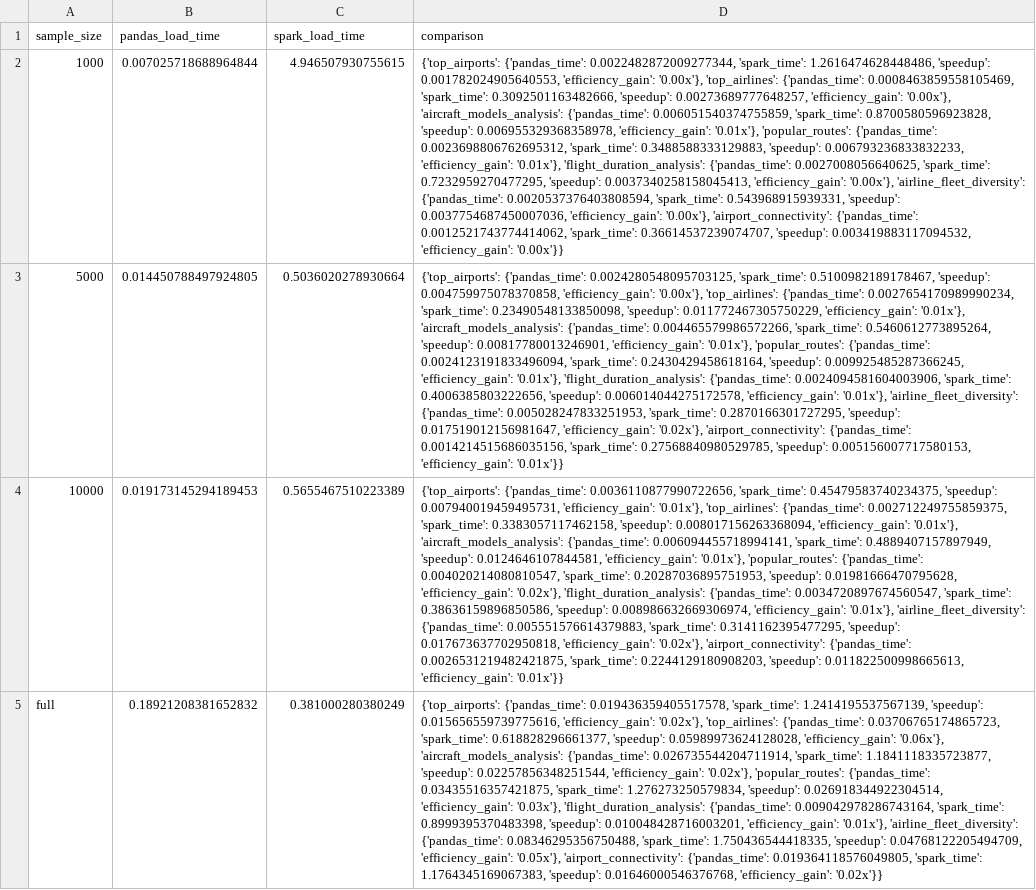
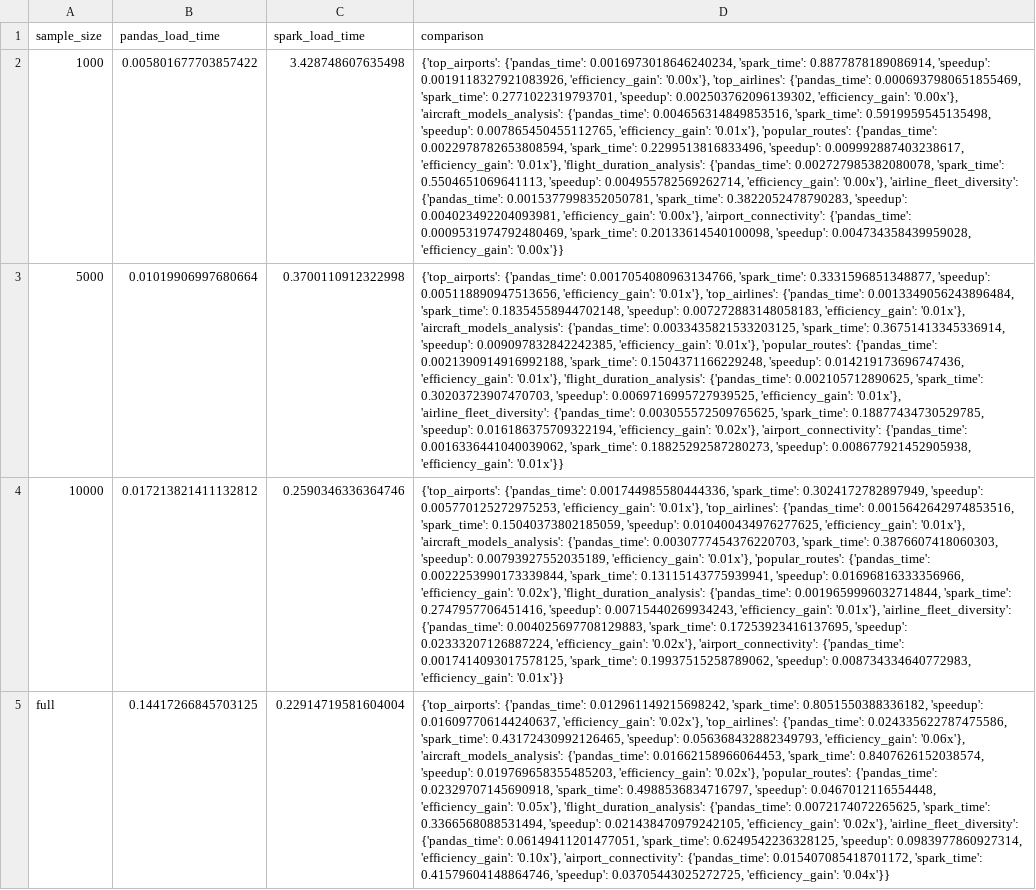
Before and after one commit to MiguelFVasquez/bigdata-flight-analysis-pyspark, a CSV file: results/performance_metrics.csv, drawn as a sheet; the diff names each change by its address in the sheet, - before the commit and + after, or states it on an @@ line.

Commit message:
Resultados

```diff
--- a/results/performance_metrics.csv
+++ b/results/performance_metrics.csv
-B2 (pandas_load_time): 0.007025718688964844
+B2 (pandas_load_time): 0.005801677703857422
-C2 (spark_load_time): 4.946507930755615
+C2 (spark_load_time): 3.428748607635498
-D2 (comparison): {'top_airports': {'pandas_time': 0.0022482872009277344, 'spark_time': 1.2616474628448486, 'speedup': 0.001782024905640553, 'efficiency_gain': '0.00x'}, 'top_airlines': {'pandas_time': 0.0008463859558105469, 'spark_time': 0.3092501163482666, 'speedup': 0.00273689777648257, 'efficiency_gain': '0.00x'}, 'aircraft_models_analysis': {'pandas_time': 0.006051540374755859, 'spark_time': 0.8700580596923828, 'speedup': 0.006955329368358978, 'efficiency_gain': '0.01x'}, 'popular_routes': {'pandas_time': 0.0023698806762695312, 'spark_time': 0.3488588333129883, 'speedup': 0.006793236833832233, 'efficiency_gain': '0.01x'}, 'flight_duration_analysis': {'pandas_time': 0.0027008056640625, 'spark_time': 0.7232959270477295, 'speedup': 0.0037340258158045413, 'efficiency_gain': '0.00x'}, 'airline_fleet_diversity': {'pandas_time': 0.0020537376403808594, 'spark_time': 0.543968915939331, 'speedup': 0.0037754687450007036, 'efficiency_gain': '0.00x'}, 'airport_connectivity': {'pandas_time': 0.0012521743774414062, 'spark_time': 0.36614537239074707, 'speedup': 0.003419883117094532, 'efficiency_gain': '0.00x'}}
+D2 (comparison): {'top_airports': {'pandas_time': 0.0016973018646240234, 'spark_time': 0.8877878189086914, 'speedup': 0.0019118327921083926, 'efficiency_gain': '0.00x'}, 'top_airlines': {'pandas_time': 0.0006937980651855469, 'spark_time': 0.2771022319793701, 'speedup': 0.002503762096139302, 'efficiency_gain': '0.00x'}, 'aircraft_models_analysis': {'pandas_time': 0.004656314849853516, 'spark_time': 0.5919959545135498, 'speedup': 0.007865450455112765, 'efficiency_gain': '0.01x'}, 'popular_routes': {'pandas_time': 0.0022978782653808594, 'spark_time': 0.2299513816833496, 'speedup': 0.009992887403238617, 'efficiency_gain': '0.01x'}, 'flight_duration_analysis': {'pandas_time': 0.002727985382080078, 'spark_time': 0.5504651069641113, 'speedup': 0.004955782569262714, 'efficiency_gain': '0.00x'}, 'airline_fleet_diversity': {'pandas_time': 0.0015377998352050781, 'spark_time': 0.3822052478790283, 'speedup': 0.004023492204093981, 'efficiency_gain': '0.00x'}, 'airport_connectivity': {'pandas_time': 0.0009531974792480469, 'spark_time': 0.20133614540100098, 'speedup': 0.004734358439959028, 'efficiency_gain': '0.00x'}}
-B3 (pandas_load_time): 0.014450788497924805
+B3 (pandas_load_time): 0.01019906997680664
-C3 (spark_load_time): 0.5036020278930664
+C3 (spark_load_time): 0.3700110912322998
-D3 (comparison): {'top_airports': {'pandas_time': 0.0024280548095703125, 'spark_time': 0.5100982189178467, 'speedup': 0.004759975078370858, 'efficiency_gain': '0.00x'}, 'top_airlines': {'pandas_time': 0.0027654170989990234, 'spark_time': 0.23490548133850098, 'speedup': 0.011772467305750229, 'efficiency_gain': '0.01x'}, 'aircraft_models_analysis': {'pandas_time': 0.004465579986572266, 'spark_time': 0.5460612773895264, 'speedup': 0.00817780013246901, 'efficiency_gain': '0.01x'}, 'popular_routes': {'pandas_time': 0.0024123191833496094, 'spark_time': 0.2430429458618164, 'speedup': 0.009925485287366245, 'efficiency_gain': '0.01x'}, 'flight_duration_analysis': {'pandas_time': 0.0024094581604003906, 'spark_time': 0.4006385803222656, 'speedup': 0.006014044275172578, 'efficiency_gain': '0.01x'}, 'airline_fleet_diversity': {'pandas_time': 0.005028247833251953, 'spark_time': 0.2870166301727295, 'speedup': 0.017519012156981647, 'efficiency_gain': '0.02x'}, 'airport_connectivity': {'pandas_time': 0.0014214515686035156, 'spark_time': 0.27568840980529785, 'speedup': 0.005156007717580153, 'efficiency_gain': '0.01x'}}
+D3 (comparison): {'top_airports': {'pandas_time': 0.0017054080963134766, 'spark_time': 0.3331596851348877, 'speedup': 0.005118890947513656, 'efficiency_gain': '0.01x'}, 'top_airlines': {'pandas_time': 0.0013349056243896484, 'spark_time': 0.18354558944702148, 'speedup': 0.007272883148058183, 'efficiency_gain': '0.01x'}, 'aircraft_models_analysis': {'pandas_time': 0.0033435821533203125, 'spark_time': 0.36751413345336914, 'speedup': 0.009097832842242385, 'efficiency_gain': '0.01x'}, 'popular_routes': {'pandas_time': 0.0021390914916992188, 'spark_time': 0.1504371166229248, 'speedup': 0.014219173696747436, 'efficiency_gain': '0.01x'}, 'flight_duration_analysis': {'pandas_time': 0.002105712890625, 'spark_time': 0.30203723907470703, 'speedup': 0.0069716995727939525, 'efficiency_gain': '0.01x'}, 'airline_fleet_diversity': {'pandas_time': 0.003055572509765625, 'spark_time': 0.18877434730529785, 'speedup': 0.016186375709322194, 'efficiency_gain': '0.02x'}, 'airport_connectivity': {'pandas_time': 0.0016336441040039062, 'spark_time': 0.18825292587280273, 'speedup': 0.008677921452905938, 'efficiency_gain': '0.01x'}}
-B4 (pandas_load_time): 0.019173145294189453
+B4 (pandas_load_time): 0.017213821411132812
-C4 (spark_load_time): 0.5655467510223389
+C4 (spark_load_time): 0.2590346336364746
-D4 (comparison): {'top_airports': {'pandas_time': 0.0036110877990722656, 'spark_time': 0.45479583740234375, 'speedup': 0.007940019459495731, 'efficiency_gain': '0.01x'}, 'top_airlines': {'pandas_time': 0.002712249755859375, 'spark_time': 0.3383057117462158, 'speedup': 0.008017156263368094, 'efficiency_gain': '0.01x'}, 'aircraft_models_analysis': {'pandas_time': 0.006094455718994141, 'spark_time': 0.4889407157897949, 'speedup': 0.0124646107844581, 'efficiency_gain': '0.01x'}, 'popular_routes': {'pandas_time': 0.004020214080810547, 'spark_time': 0.20287036895751953, 'speedup': 0.01981666470795628, 'efficiency_gain': '0.02x'}, 'flight_duration_analysis': {'pandas_time': 0.0034720897674560547, 'spark_time': 0.38636159896850586, 'speedup': 0.008986632669306974, 'efficiency_gain': '0.01x'}, 'airline_fleet_diversity': {'pandas_time': 0.005551576614379883, 'spark_time': 0.3141162395477295, 'speedup': 0.017673637702950818, 'efficiency_gain': '0.02x'}, 'airport_connectivity': {'pandas_time': 0.0026531219482421875, 'spark_time': 0.2244129180908203, 'speedup': 0.011822500998665613, 'efficiency_gain': '0.01x'}}
+D4 (comparison): {'top_airports': {'pandas_time': 0.001744985580444336, 'spark_time': 0.3024172782897949, 'speedup': 0.005770125272975253, 'efficiency_gain': '0.01x'}, 'top_airlines': {'pandas_time': 0.0015642642974853516, 'spark_time': 0.15040373802185059, 'speedup': 0.010400434976277625, 'efficiency_gain': '0.01x'}, 'aircraft_models_analysis': {'pandas_time': 0.0030777454376220703, 'spark_time': 0.3876607418060303, 'speedup': 0.00793927552035189, 'efficiency_gain': '0.01x'}, 'popular_routes': {'pandas_time': 0.0022253990173339844, 'spark_time': 0.13115143775939941, 'speedup': 0.01696816333356966, 'efficiency_gain': '0.02x'}, 'flight_duration_analysis': {'pandas_time': 0.0019659996032714844, 'spark_time': 0.2747957706451416, 'speedup': 0.00715440269934243, 'efficiency_gain': '0.01x'}, 'airline_fleet_diversity': {'pandas_time': 0.004025697708129883, 'spark_time': 0.17253923416137695, 'speedup': 0.02333207126887224, 'efficiency_gain': '0.02x'}, 'airport_connectivity': {'pandas_time': 0.0017414093017578125, 'spark_time': 0.19937515258789062, 'speedup': 0.008734334640772983, 'efficiency_gain': '0.01x'}}
-B5 (pandas_load_time): 0.18921208381652832
+B5 (pandas_load_time): 0.14417266845703125
-C5 (spark_load_time): 0.381000280380249
+C5 (spark_load_time): 0.22914719581604004
-D5 (comparison): {'top_airports': {'pandas_time': 0.019436359405517578, 'spark_time': 1.2414195537567139, 'speedup': 0.015656559739775616, 'efficiency_gain': '0.02x'}, 'top_airlines': {'pandas_time': 0.03706765174865723, 'spark_time': 0.618828296661377, 'speedup': 0.05989973624128028, 'efficiency_gain': '0.06x'}, 'aircraft_models_analysis': {'pandas_time': 0.026735544204711914, 'spark_time': 1.1841118335723877, 'speedup': 0.02257856348251544, 'efficiency_gain': '0.02x'}, 'popular_routes': {'pandas_time': 0.03435516357421875, 'spark_time': 1.276273250579834, 'speedup': 0.026918344922304514, 'efficiency_gain': '0.03x'}, 'flight_duration_analysis': {'pandas_time': 0.009042978286743164, 'spark_time': 0.8999395370483398, 'speedup': 0.010048428716003201, 'efficiency_gain': '0.01x'}, 'airline_fleet_diversity': {'pandas_time': 0.08346295356750488, 'spark_time': 1.750436544418335, 'speedup': 0.04768122205494709, 'efficiency_gain': '0.05x'}, 'airport_connectivity': {'pandas_time': 0.019364118576049805, 'spark_time': 1.1764345169067383, 'speedup': 0.01646000546376768, 'efficiency_gain': '0.02x'}}
+D5 (comparison): {'top_airports': {'pandas_time': 0.012961149215698242, 'spark_time': 0.8051550388336182, 'speedup': 0.016097706144240637, 'efficiency_gain': '0.02x'}, 'top_airlines': {'pandas_time': 0.024335622787475586, 'spark_time': 0.43172430992126465, 'speedup': 0.056368432882349793, 'efficiency_gain': '0.06x'}, 'aircraft_models_analysis': {'pandas_time': 0.01662158966064453, 'spark_time': 0.8407626152038574, 'speedup': 0.019769658355485203, 'efficiency_gain': '0.02x'}, 'popular_routes': {'pandas_time': 0.02329707145690918, 'spark_time': 0.4988536834716797, 'speedup': 0.0467012116554448, 'efficiency_gain': '0.05x'}, 'flight_duration_analysis': {'pandas_time': 0.0072174072265625, 'spark_time': 0.3366568088531494, 'speedup': 0.021438470979242105, 'efficiency_gain': '0.02x'}, 'airline_fleet_diversity': {'pandas_time': 0.06149411201477051, 'spark_time': 0.6249542236328125, 'speedup': 0.0983977860927314, 'efficiency_gain': '0.10x'}, 'airport_connectivity': {'pandas_time': 0.015407085418701172, 'spark_time': 0.41579604148864746, 'speedup': 0.03705443025272725, 'efficiency_gain': '0.04x'}}
```
Also changed, not shown: 6 other files.
